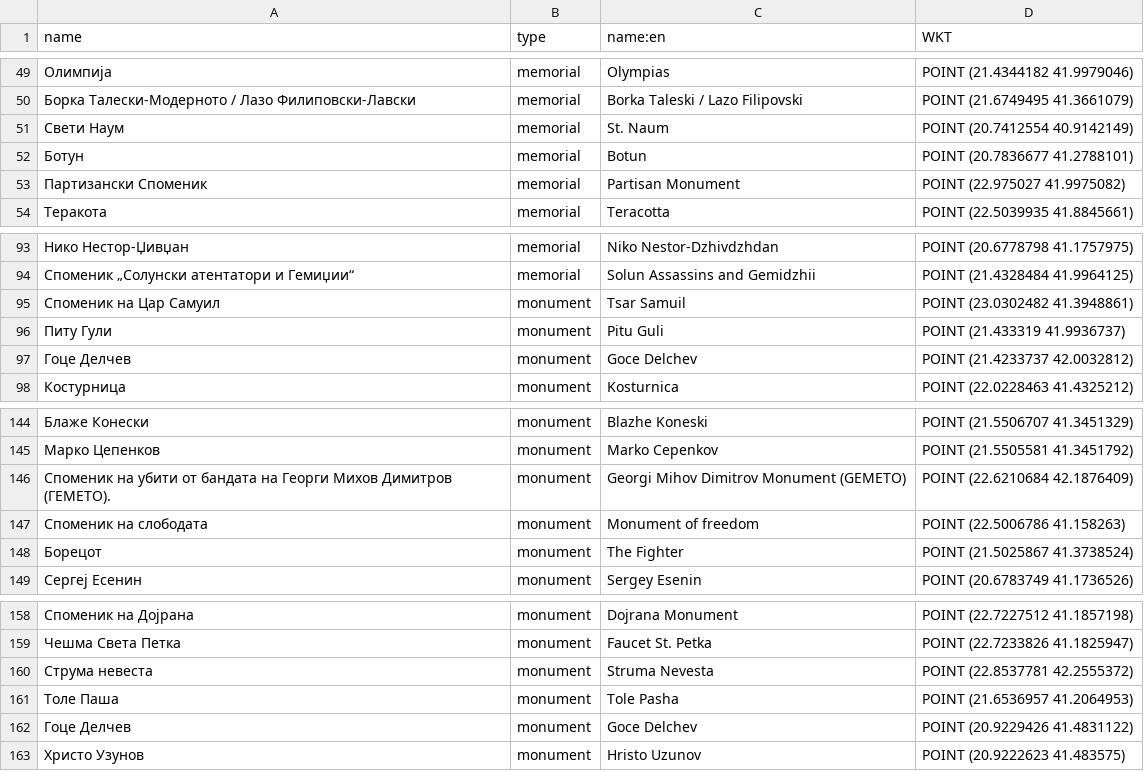
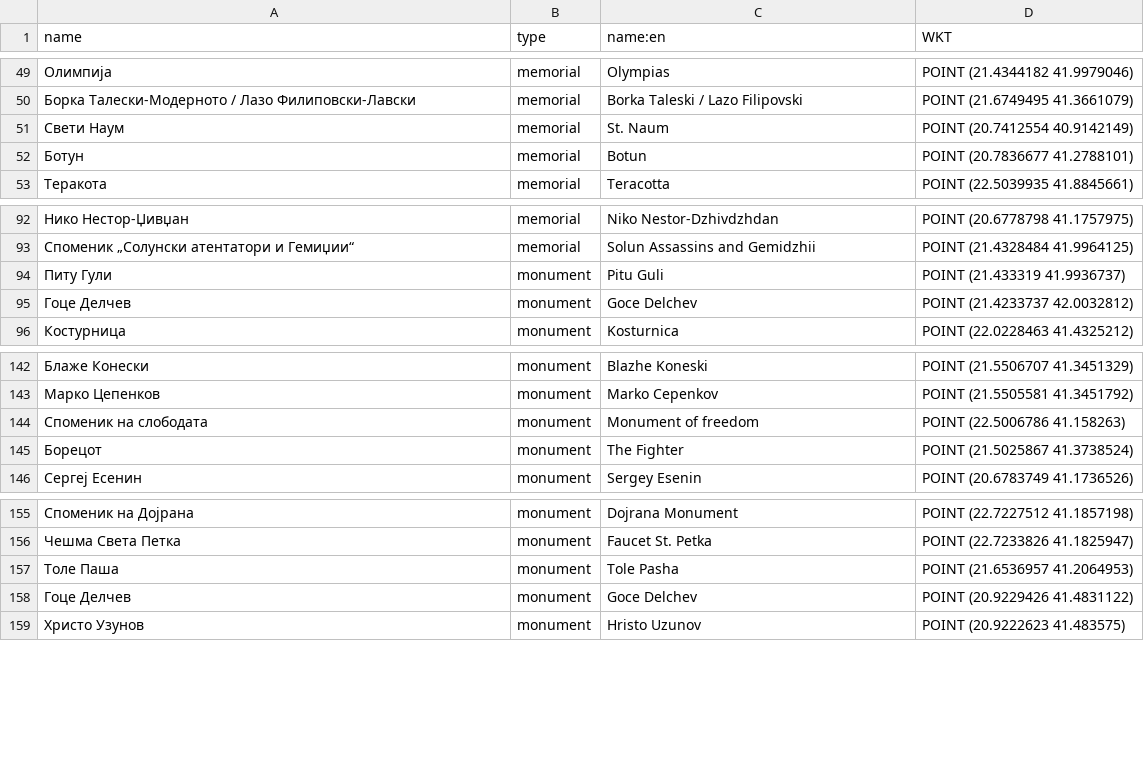
Before and after one commit to M-Jak/OMM-Historic-Cultural-Mkd, a CSV file: Domasna 3/restApi/src/main/resources/database/data.csv, drawn as a sheet; only a part is shown, gaps mark what is left out.

Commit message:
removed locations outside macedonia

```diff
--- a/Domasna 3/restApi/src/main/resources/database/data.csv
+++ b/Domasna 3/restApi/src/main/resources/database/data.csv
@@ -52,3 +52,2 @@ name,type,name:en,WKT
 Ботун,memorial,Botun,POINT (20.7836677 41.2788101)
-Партизански Споменик,memorial,Partisan Monument,POINT (22.975027 41.9975082)
 Теракота,memorial,Teracotta,POINT (22.5039935 41.8845661)
@@ -94,3 +93,2 @@ name,type,name:en,WKT
 Споменик „Солунски атентатори и Гемиџии“,memorial,Solun Assassins and Gemidzhii,POINT (21.4328484 41.9964125)
-Споменик на Цар Самуил,monument,Tsar Samuil,POINT (23.0302482 41.3948861)
 Питу Гули,monument,Pitu Guli,POINT (21.433319 41.9936737)
@@ -145,3 +143,2 @@ name,type,name:en,WKT
 Марко Цепенков,monument,Marko Cepenkov,POINT (21.5505581 41.3451792)
-Споменик на убити от бандата на Георги Михов Димитров (ГЕМЕТО).,monument,Georgi Mihov Dimitrov Monument (GEMETO),POINT (22.6210684 42.1876409)
 Споменик на слободата,monument,Monument of freedom,POINT (22.5006786 41.158263)
@@ -159,3 +156,2 @@ name,type,name:en,WKT
 Чешма Света Петка,monument,Faucet St. Petka,POINT (22.7233826 41.1825947)
-Струма невеста,monument,Struma Nevesta,POINT (22.8537781 42.2555372)
 Толе Паша,monument,Tole Pasha,POINT (21.6536957 41.2064953)
```
